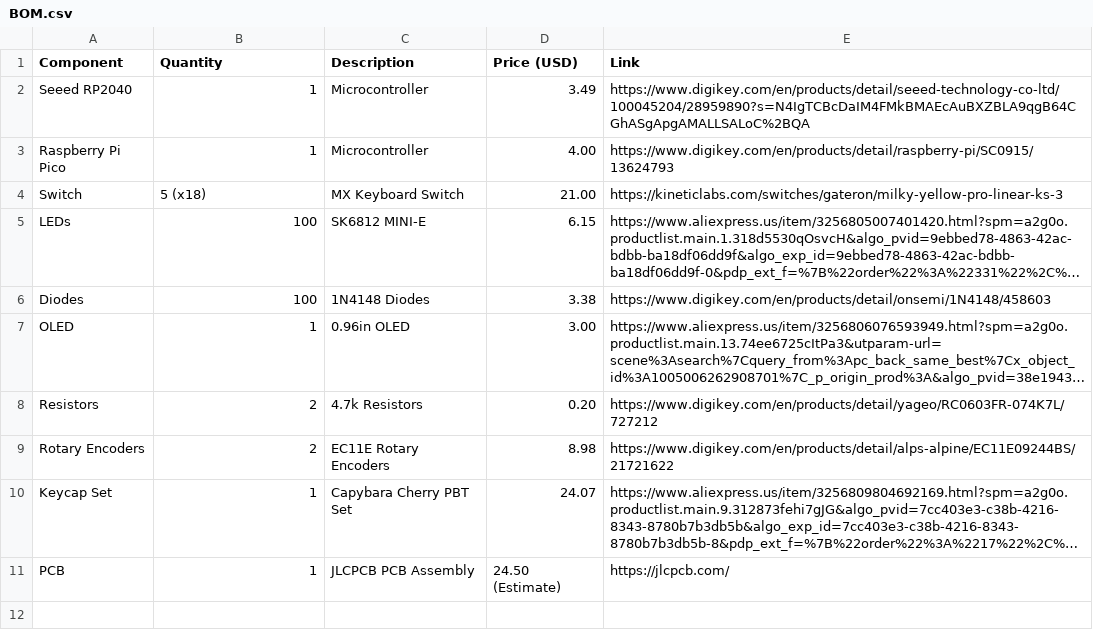
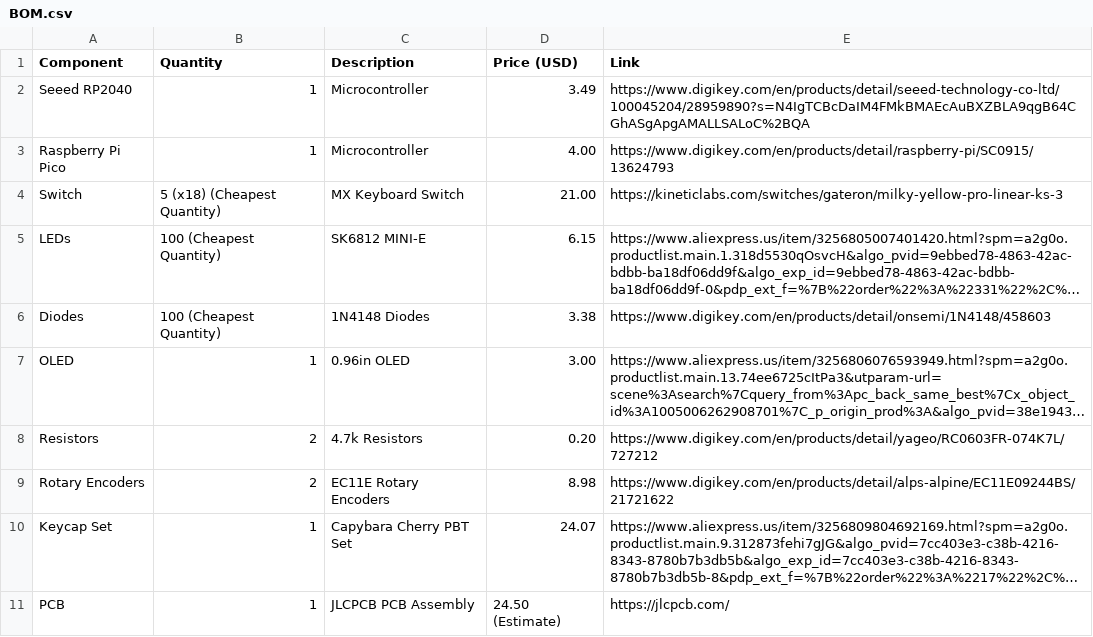
Before and after one commit to EasonYang7/CapyBoard, a CSV file: BOM.csv, drawn as a sheet; long unchanged cells end in …; the diff names each change by its address in the sheet, - before the commit and + after, or states it on an @@ line.

```diff
--- a/BOM.csv
+++ b/BOM.csv
-B4 (Quantity): 5 (x18)
+B4 (Quantity): 5 (x18) (Cheapest Quantity)
-B5:B6 (Quantity): 100
+B5:B6 (Quantity): 100 (Cheapest Quantity)
```
Also changed, not shown: 1 other file.
